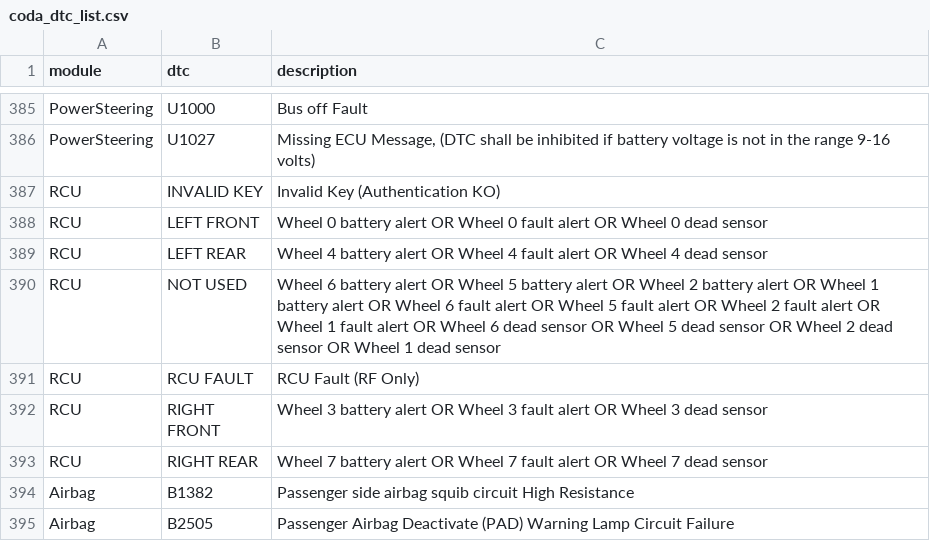
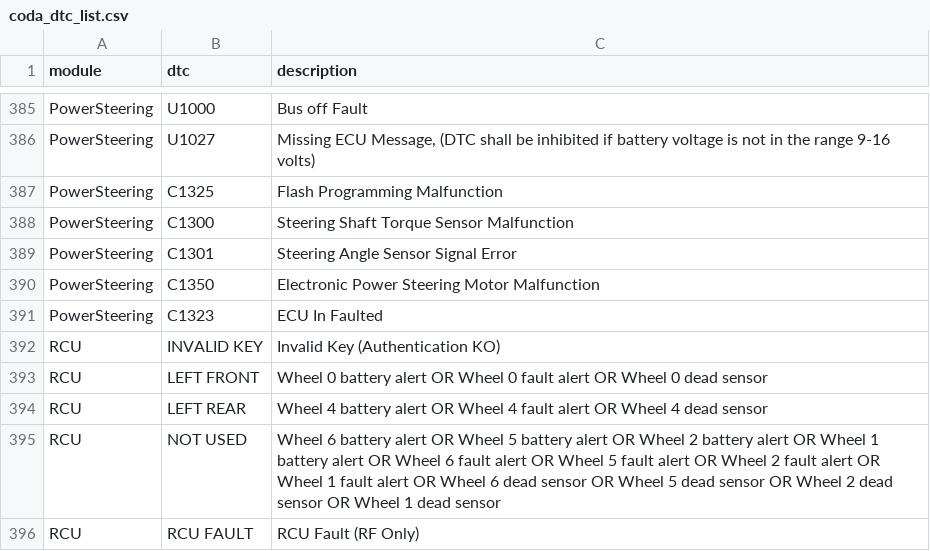
Before and after one commit to nickyivyca/coda-diagnostics, a CSV file: coda_dtc_list.csv, drawn as a sheet; only a part is shown, gaps mark what is left out; the shorter side is filled out with more unchanged rows; the diff names each change by its address in the sheet, - before the commit and + after, or states it on an @@ line.

Commit message:
Add more power steering codes

```diff
--- a/coda_dtc_list.csv
+++ b/coda_dtc_list.csv
+row 387: PowerSteering | C1325 | Flash Programming Malfunction
+row 388: PowerSteering | C1300 | Steering Shaft Torque Sensor Malfunction
+row 389: PowerSteering | C1301 | Steering Angle Sensor Signal Error
+row 390: PowerSteering | C1350 | Electronic Power Steering Motor Malfunction
+row 391: PowerSteering | C1323 | ECU In Faulted
```
